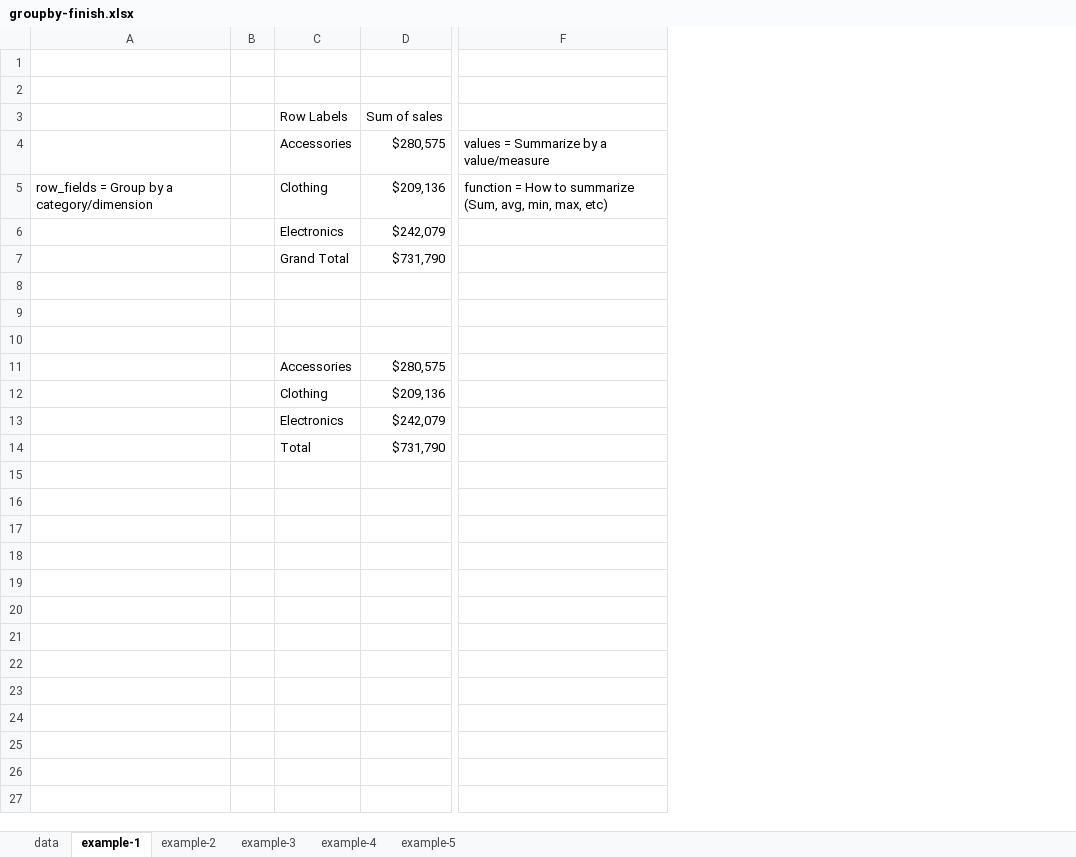
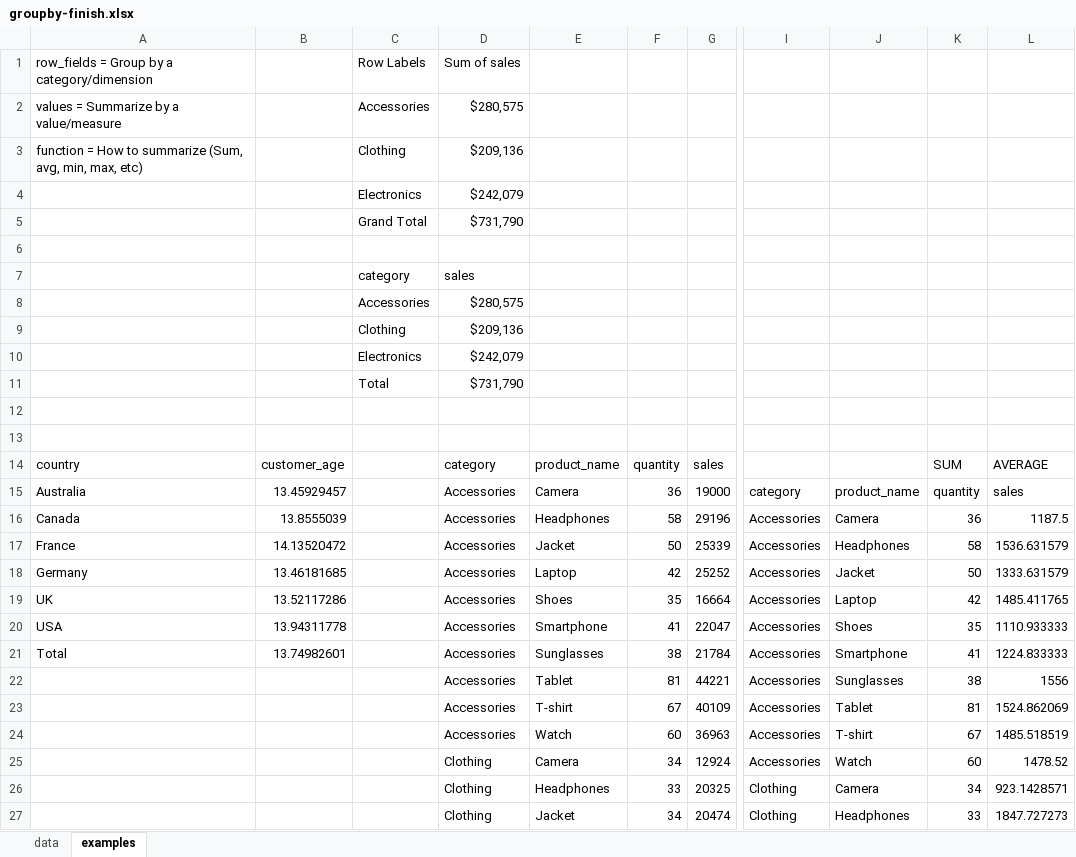
Before and after one commit to stringfestdata/oreilly-shortcuts-dynamic-array-functions, an Excel workbook: 9-groupby-function/groupby-finish.xlsx, sheet examples, drawn as a sheet; only a part is shown, gaps mark what is left out; values as stored, in another font and other column widths than the file's, no borders; removed rows and columns are numbered as before the commit, all else as after; rows hold the shown columns only; the diff covers the shown part only; the diff names each change by its address in the sheet, - before the commit and + after, or states it on an @@ line.

```diff
--- a/9-groupby-function/groupby-finish.xlsx (sheet examples)
+++ b/9-groupby-function/groupby-finish.xlsx (sheet examples)
-sheet tab: example-1
+sheet tab: examples
-sheet tab: example-2
-sheet tab: example-3
-sheet tab: example-4
-sheet tab: example-5
-column A, row 5: row_fields = Group by a category/dimension
-column B, empty
+column A, rows 1-3: row_fields = Group by a category/dimension | values = Summarize by a value/measure | function = How to summarize (Sum, avg, min, max, etc)
+column B, empty
+column E, empty
+column F, empty
+column G, empty
-column F, rows 4-5: values = Summarize by a value/measure | function = How to summarize (Sum, avg, min, max, etc)
+column I, empty
+column J, empty
+column K, empty
+column L, empty
-row 1: (empty)
-row 2: (empty)
-row 7: (empty)
+row 7:  |  | category | sales
-row 10: (empty)
+row 12: (empty)
+row 13: (empty)
+row 14: country | customer_age |  | category | product_name | quantity | sales |  |  | SUM | AVERAGE
+row 15: Australia | 13.45929457 |  | Accessories | Camera | 36 | 19000 | category | product_name | quantity | sales
+row 16: Canada | 13.8555039 |  | Accessories | Headphones | 58 | 29196 | Accessories | Camera | 36 | 1187.5
+row 17: France | 14.13520472 |  | Accessories | Jacket | 50 | 25339 | Accessories | Headphones | 58 | 1536.631579
+row 18: Germany | 13.46181685 |  | Accessories | Laptop | 42 | 25252 | Accessories | Jacket | 50 | 1333.631579
+row 19: UK | 13.52117286 |  | Accessories | Shoes | 35 | 16664 | Accessories | Laptop | 42 | 1485.411765
+row 20: USA | 13.94311778 |  | Accessories | Smartphone | 41 | 22047 | Accessories | Shoes | 35 | 1110.933333
+row 21: Total | 13.74982601 |  | Accessories | Sunglasses | 38 | 21784 | Accessories | Smartphone | 41 | 1224.833333
+row 22:  |  |  | Accessories | Tablet | 81 | 44221 | Accessories | Sunglasses | 38 | 1556
+row 23:  |  |  | Accessories | T-shirt | 67 | 40109 | Accessories | Tablet | 81 | 1524.862069
+row 24:  |  |  | Accessories | Watch | 60 | 36963 | Accessories | T-shirt | 67 | 1485.518519
+row 25:  |  |  | Clothing | Camera | 34 | 12924 | Accessories | Watch | 60 | 1478.52
+row 26:  |  |  | Clothing | Headphones | 33 | 20325 | Clothing | Camera | 34 | 923.1428571
+row 27:  |  |  | Clothing | Jacket | 34 | 20474 | Clothing | Headphones | 33 | 1847.727273
```
Also changed, not shown: 19 added rows elsewhere in this sheet, formulas that keep their value, 9-groupby-function/groupby-start.xlsx.
